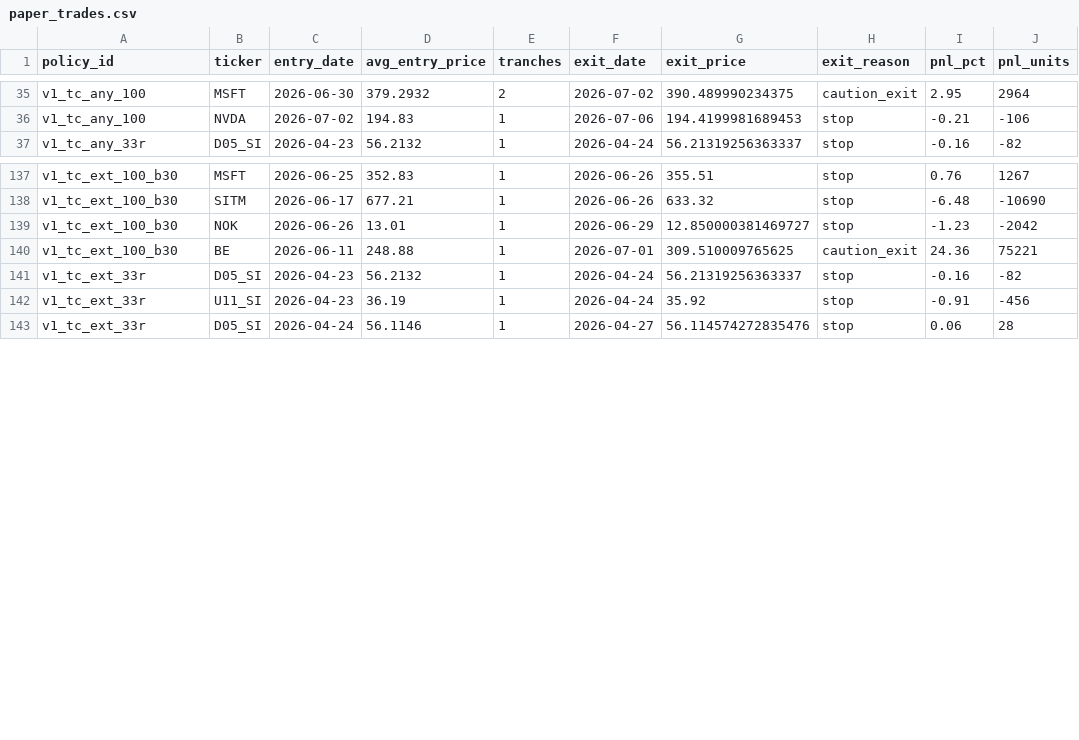
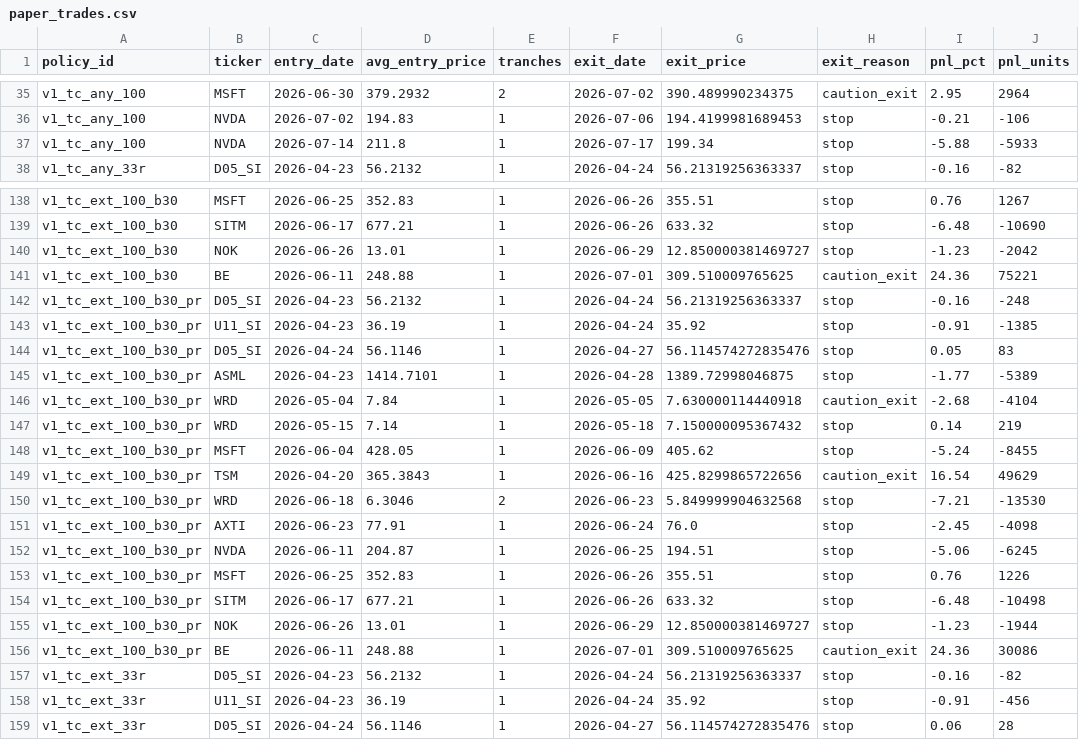
Before and after one commit to marcuslai1/market-dashboard, a CSV file: data/paper_trades.csv, drawn as a sheet; only a part is shown, gaps mark what is left out; the diff names each change by its address in the sheet, - before the commit and + after, or states it on an @@ line.

```diff
--- a/data/paper_trades.csv
+++ b/data/paper_trades.csv
+row 37: v1_tc_any_100 | NVDA | 2026-07-14 | 211.8 | 1 | 2026-07-17 | 199.34 | stop | -5.88 | -5933
+row 142: v1_tc_ext_100_b30_pr | D05_SI | 2026-04-23 | 56.2132 | 1 | 2026-04-24 | 56.21319256363337 | stop | -0.16 | -248
+row 143: v1_tc_ext_100_b30_pr | U11_SI | 2026-04-23 | 36.19 | 1 | 2026-04-24 | 35.92 | stop | -0.91 | -1385
+row 144: v1_tc_ext_100_b30_pr | D05_SI | 2026-04-24 | 56.1146 | 1 | 2026-04-27 | 56.114574272835476 | stop | 0.05 | 83
+row 145: v1_tc_ext_100_b30_pr | ASML | 2026-04-23 | 1414.7101 | 1 | 2026-04-28 | 1389.72998046875 | stop | -1.77 | -5389
+row 146: v1_tc_ext_100_b30_pr | WRD | 2026-05-04 | 7.84 | 1 | 2026-05-05 | 7.630000114440918 | caution_exit | -2.68 | -4104
+row 147: v1_tc_ext_100_b30_pr | WRD | 2026-05-15 | 7.14 | 1 | 2026-05-18 | 7.150000095367432 | stop | 0.14 | 219
+row 148: v1_tc_ext_100_b30_pr | MSFT | 2026-06-04 | 428.05 | 1 | 2026-06-09 | 405.62 | stop | -5.24 | -8455
+row 149: v1_tc_ext_100_b30_pr | TSM | 2026-04-20 | 365.3843 | 1 | 2026-06-16 | 425.8299865722656 | caution_exit | 16.54 | 49629
+row 150: v1_tc_ext_100_b30_pr | WRD | 2026-06-18 | 6.3046 | 2 | 2026-06-23 | 5.849999904632568 | stop | -7.21 | -13530
+row 151: v1_tc_ext_100_b30_pr | AXTI | 2026-06-23 | 77.91 | 1 | 2026-06-24 | 76.0 | stop | -2.45 | -4098
+row 152: v1_tc_ext_100_b30_pr | NVDA | 2026-06-11 | 204.87 | 1 | 2026-06-25 | 194.51 | stop | -5.06 | -6245
+row 153: v1_tc_ext_100_b30_pr | MSFT | 2026-06-25 | 352.83 | 1 | 2026-06-26 | 355.51 | stop | 0.76 | 1226
+row 154: v1_tc_ext_100_b30_pr | SITM | 2026-06-17 | 677.21 | 1 | 2026-06-26 | 633.32 | stop | -6.48 | -10498
+row 155: v1_tc_ext_100_b30_pr | NOK | 2026-06-26 | 13.01 | 1 | 2026-06-29 | 12.850000381469727 | stop | -1.23 | -1944
+row 156: v1_tc_ext_100_b30_pr | BE | 2026-06-11 | 248.88 | 1 | 2026-07-01 | 309.510009765625 | caution_exit | 24.36 | 30086
```
Also changed, not shown: data/claude_analysis.csv, data/market_data.csv, 6 other files.
